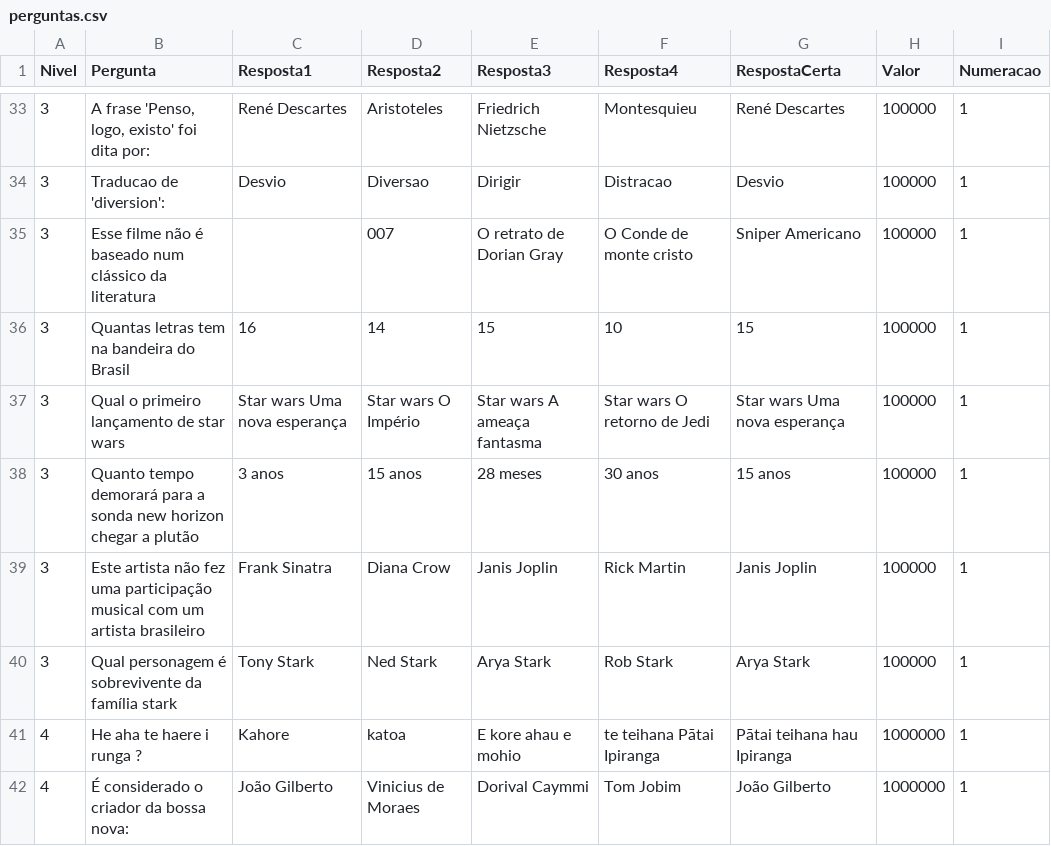
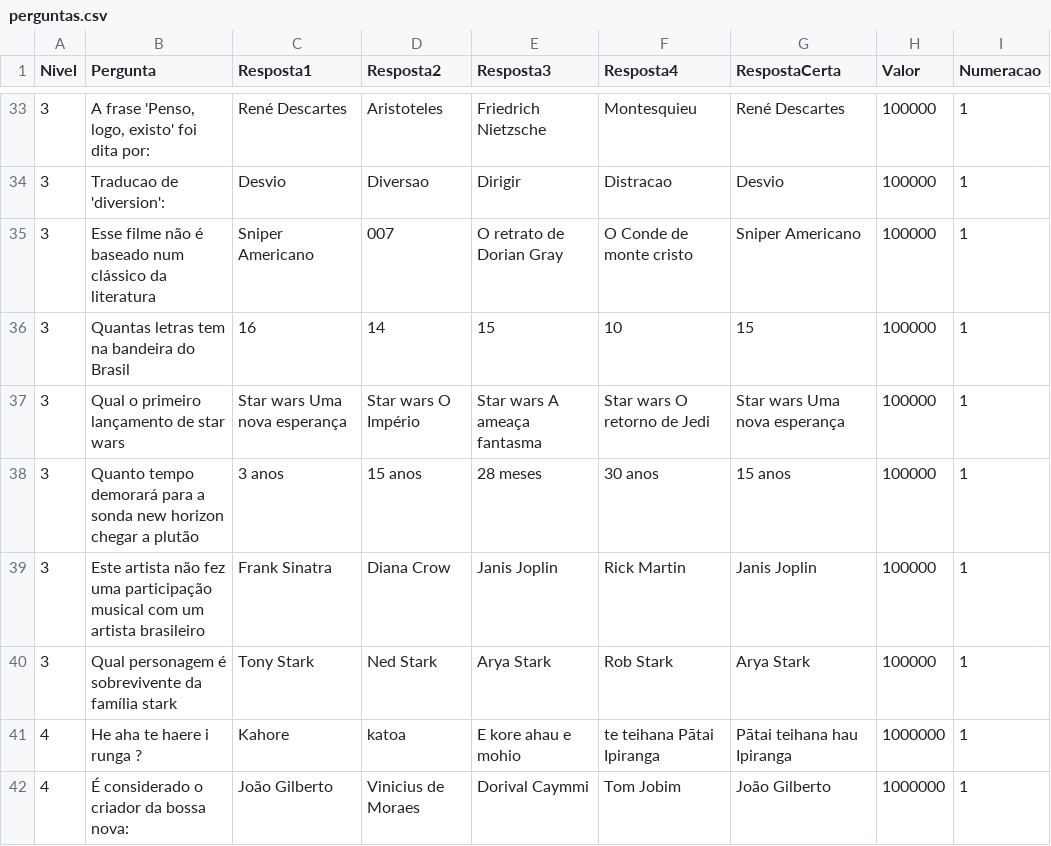
Before and after one commit to AndressAndrade/ufba-java-jogodomilhaosibugator, a CSV file: ShowdoMilhao/perguntas.csv, drawn as a sheet; only a part is shown, gaps mark what is left out.

Commit message:
Update perguntas.csv

```diff
--- a/ShowdoMilhao/perguntas.csv
+++ b/ShowdoMilhao/perguntas.csv
@@ -34,3 +34,3 @@ Nivel,Pergunta,Resposta1,Resposta2,Resposta3,Resposta4,RespostaCerta,Valor,Numer
 "3", "Traducao de 'diversion':", "Desvio", "Diversao", "Dirigir", "Distracao", "Desvio", "100000", "1"
-"3","Esse filme não é baseado num clássico da literatura","","007","O retrato de Dorian Gray","O Conde de monte cristo","Sniper Americano ","100000","1"
+"3","Esse filme não é baseado num clássico da literatura","Sniper Americano","007","O retrato de Dorian Gray","O Conde de monte cristo","Sniper Americano","100000","1"
 "3","Quantas letras tem na bandeira do Brasil","16","14","15","10","15","100000","1"
```
